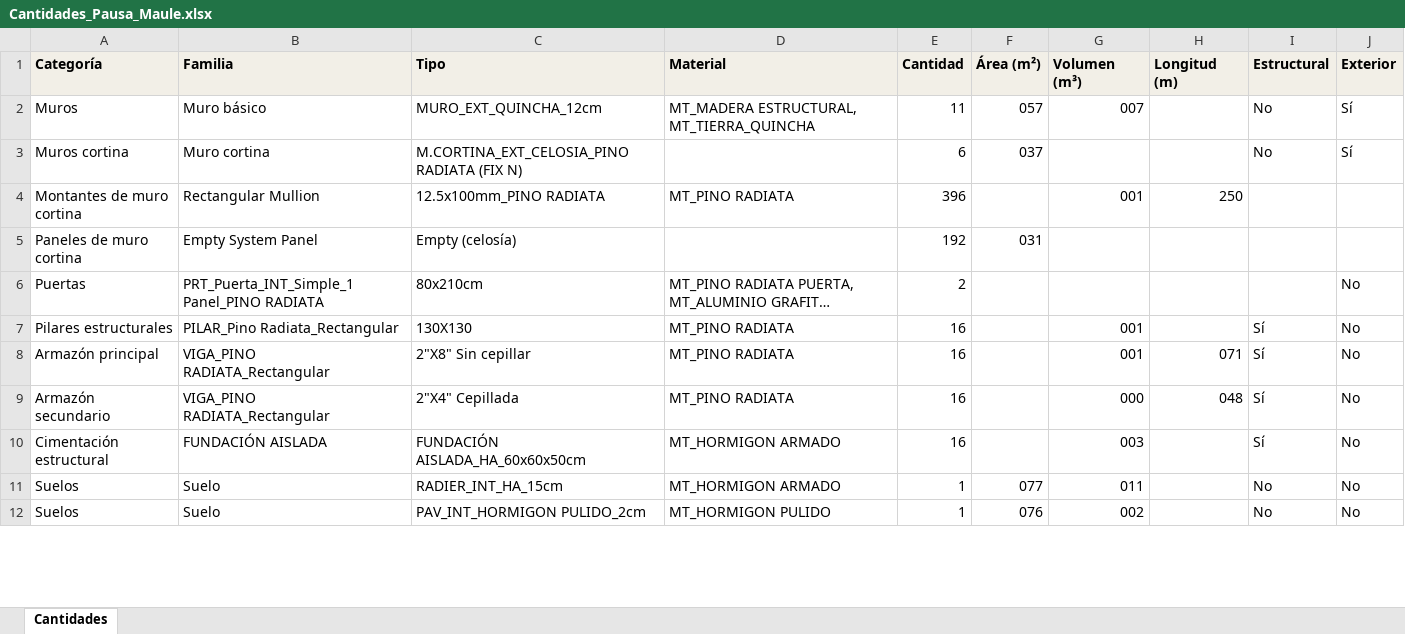
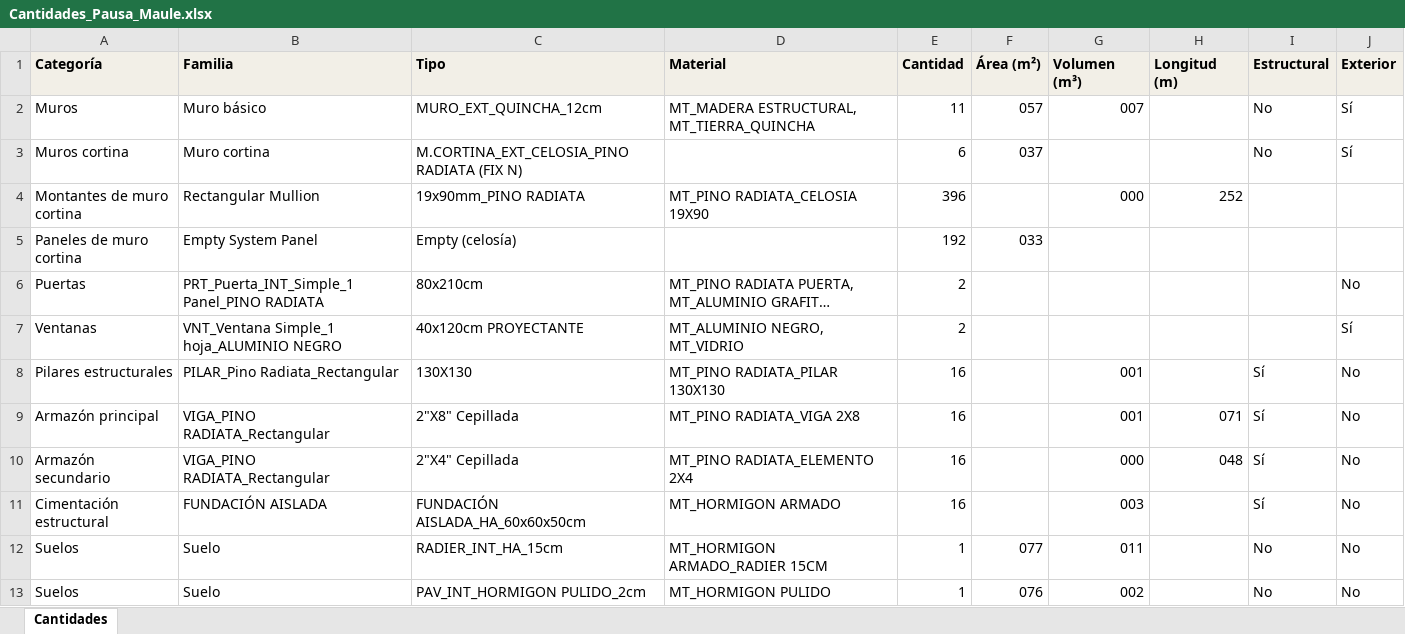
Before and after one commit to malvarez2890-lang/pausa-maule, an Excel workbook: 03_Documentos_Tecnicos/Cantidades_Pausa_Maule.xlsx, sheet Cantidades, drawn as a sheet; only a part is shown; long unchanged cells end in …; values as stored, in another font and other column widths than the file's, no borders; addresses are those after the commit; the diff covers the shown part only; the diff names each change by its address in the sheet, - before the commit and + after, or states it on an @@ line.

```diff
--- a/03_Documentos_Tecnicos/Cantidades_Pausa_Maule.xlsx (sheet Cantidades)
+++ b/03_Documentos_Tecnicos/Cantidades_Pausa_Maule.xlsx (sheet Cantidades)
-C4 (Tipo): 12.5x100mm_PINO RADIATA
+C4 (Tipo): 19x90mm_PINO RADIATA
-D4 (Material): MT_PINO RADIATA
+D4 (Material): MT_PINO RADIATA_CELOSIA 19X90
-G4 (Volumen (m³)): 001
+G4 (Volumen (m³)): 000
-H4 (Longitud (m)): 250
+H4 (Longitud (m)): 252
-F5 (Área (m²)): 031
+F5 (Área (m²)): 033
+row 7: Ventanas | VNT_Ventana Simple_1 hoja_ALUMINIO NEGRO | 40x120cm PROYECTANTE | MT_ALUMINIO NEGRO, MT_VIDRIO | 2 |  |  |  |  | Sí
-D8 (Material): MT_PINO RADIATA
+D8 (Material): MT_PINO RADIATA_PILAR 130X130
-C9 (Tipo): 2"X8" Sin cepillar
+C9 (Tipo): 2"X8" Cepillada
-D9 (Material): MT_PINO RADIATA
+D9 (Material): MT_PINO RADIATA_VIGA 2X8
-D10 (Material): MT_PINO RADIATA
+D10 (Material): MT_PINO RADIATA_ELEMENTO 2X4
-D12 (Material): MT_HORMIGON ARMADO
+D12 (Material): MT_HORMIGON ARMADO_RADIER 15CM
```
Also changed, not shown: 10 edited cells elsewhere in this sheet, 02_Proveedores/Fichas_Proveedores_Pausa_Maule.xlsx, 03_Documentos_Tecnicos/PEB_Pausa_Maule_completado.xlsx, 21 other files.
